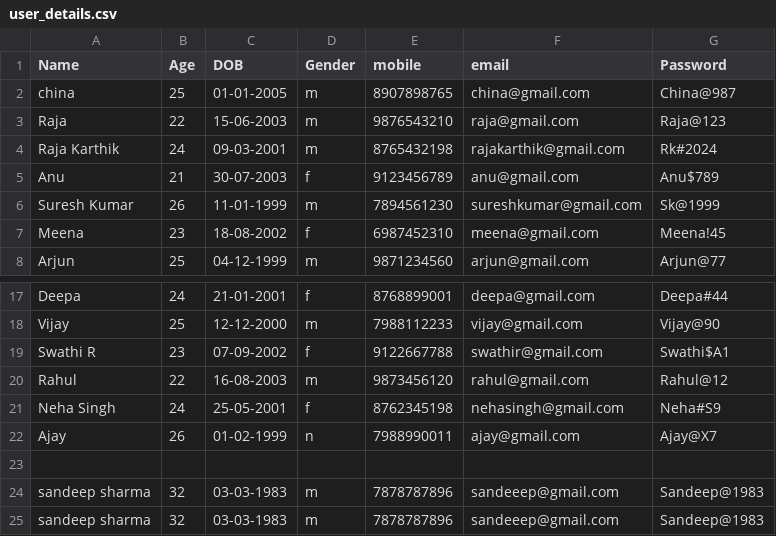
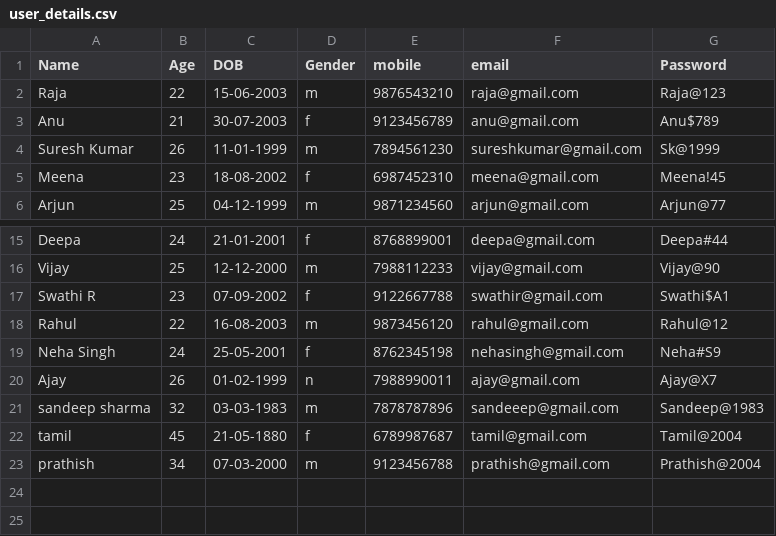
Before and after one commit to Yuvaraj-7/PY_BANK_CLI, a CSV file: user_details.csv, drawn as a sheet; only a part is shown, gaps mark what is left out.

```diff
--- a/user_details.csv
+++ b/user_details.csv
@@ -1,5 +1,3 @@
 Name,Age,DOB,Gender,mobile,email,Password
-china,25,01-01-2005,m,8907898765,china@gmail.com,China@987
 Raja,22,15-06-2003,m,9876543210,raja@gmail.com,Raja@123
-Raja Karthik,24,09-03-2001,m,8765432198,rajakarthik@gmail.com,Rk#2024
 Anu,21,30-07-2003,f,9123456789,anu@gmail.com,Anu$789
@@ -22,4 +20,4 @@ Neha Singh,24,25-05-2001,f,8762345198,nehasingh@gmail.com,Neha#S9
 Ajay,26,01-02-1999,n,7988990011,ajay@gmail.com,Ajay@X7
-
 sandeep sharma,32,03-03-1983,m,7878787896,sandeeep@gmail.com,Sandeep@1983
-sandeep sharma,32,03-03-1983,m,7878787896,sandeeep@gmail.com,Sandeep@1983
+tamil,45,21-05-1880,f,6789987687,tamil@gmail.com,Tamil@2004
+prathish,34,07-03-2000,m,9123456788,prathish@gmail.com,Prathish@2004
```
Also changed, not shown: user_account_details.csv, 4 other files.
